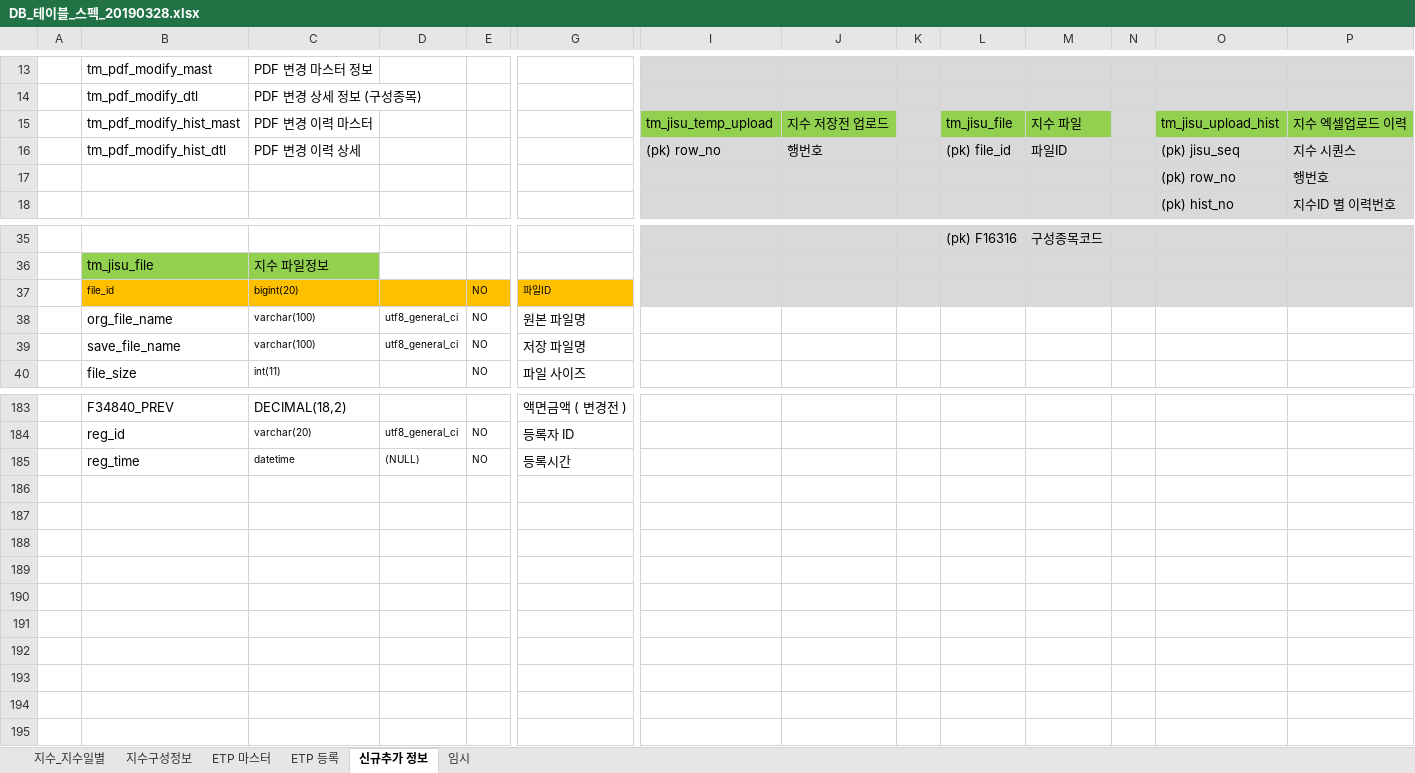
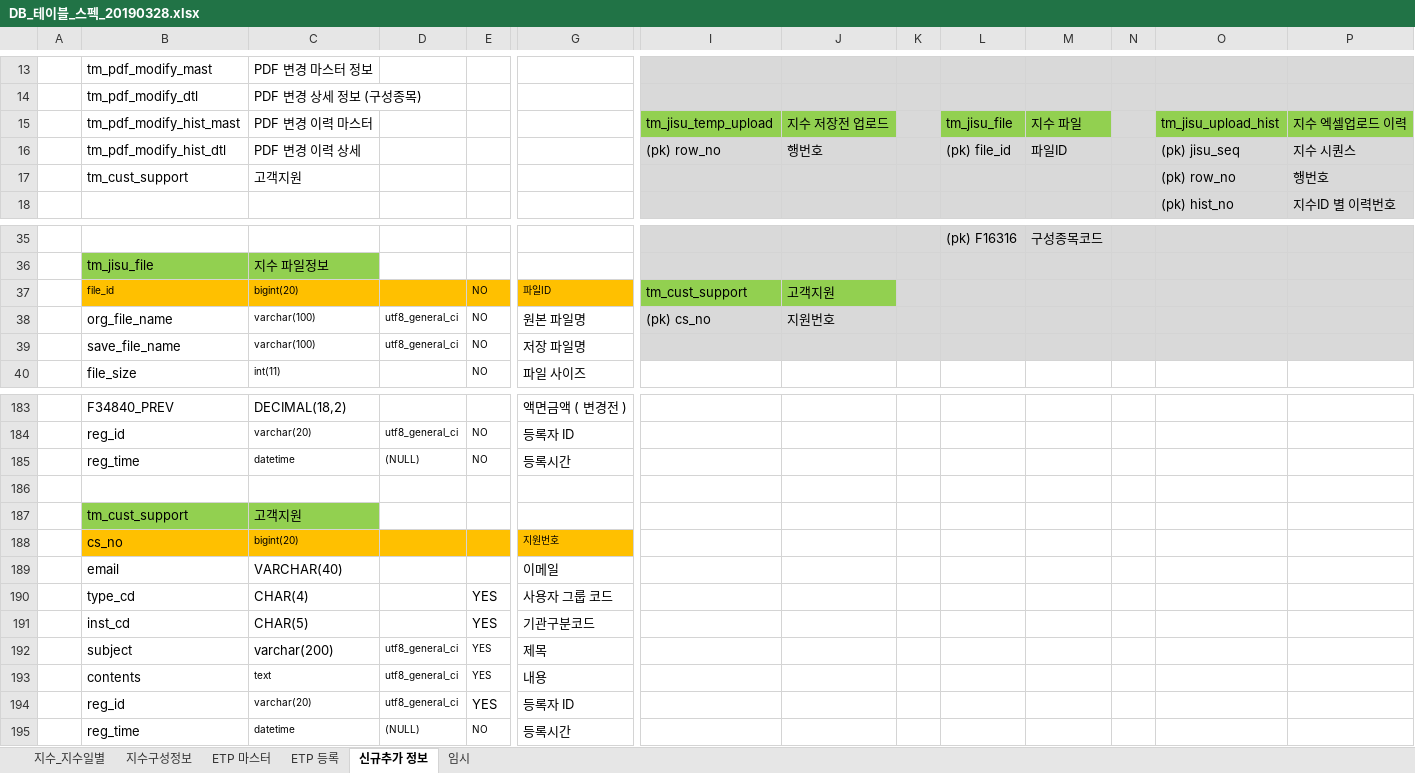
Before and after one commit to daeguk/kc_etp, an Excel workbook: etc/DB_테이블_스펙_20190328.xlsx, sheet 신규추가 정보, drawn as a sheet; only a part is shown, gaps mark what is left out; values as stored, in another font and other column widths than the file's, no borders; charts and pictures not drawn; rows hold the shown columns only; the diff names each change by its address in the sheet, - before the commit and + after, or states it on an @@ line.

```diff
--- a/etc/DB_테이블_스펙_20190328.xlsx (sheet 신규추가 정보)
+++ b/etc/DB_테이블_스펙_20190328.xlsx (sheet 신규추가 정보)
-B17: (empty)
+B17: tm_cust_support
-C17: (empty)
+C17: 고객지원
-I37: (empty)
+I37: tm_cust_support
-I37:J37 fill: #D9D9D9
+I37:J37 fill: #92D050
-J37: (empty)
+J37: 고객지원
-I38: (empty)
+I38: (pk) cs_no
-I38:P39 fill: none
+I38:P39 fill: #D9D9D9
-J38: (empty)
+J38: 지원번호
+row 185:  | reg_time | datetime | (NULL) | NO | 등록시간
+row 186: (empty)
+row 187:  | tm_cust_support | 고객지원
+row 188:  | cs_no | bigint(20) |  |  | 지원번호
+row 189:  | email | VARCHAR(40) |  |  | 이메일
+row 190:  | type_cd | CHAR(4) |  | YES | 사용자 그룹 코드
+row 191:  | inst_cd | CHAR(5) |  | YES | 기관구분코드
+row 192:  | subject | varchar(200) | utf8_general_ci | YES | 제목
+row 193:  | contents | text | utf8_general_ci | YES | 내용
+row 194:  | reg_id | varchar(20) | utf8_general_ci | YES | 등록자 ID
```
Also changed, not shown: charts or pictures, 5 other files.
